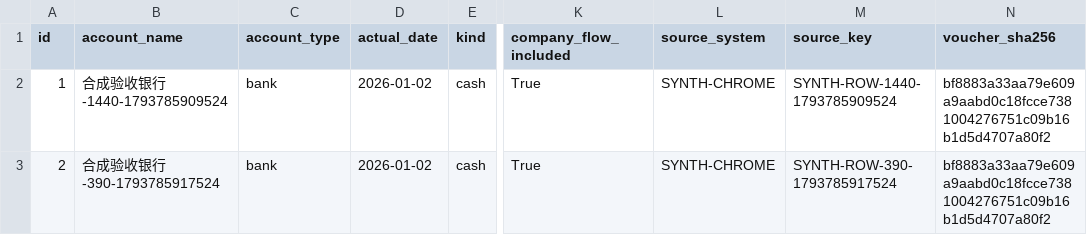
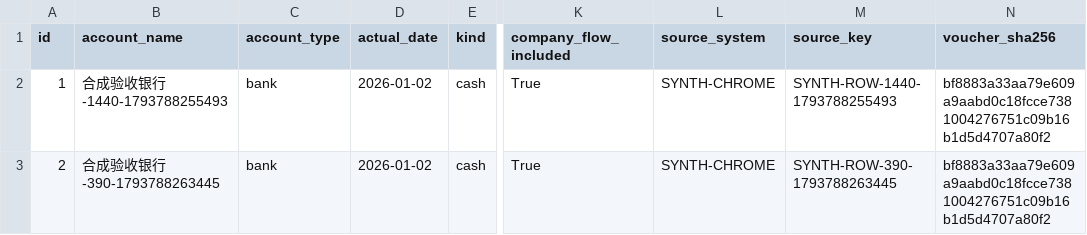
Before and after one commit to Johnson-Yiu/SJERP, a CSV file: docs/uat-evidence/finance-closeout-batch-20261104/browser/facts-390.csv, drawn as a sheet; only a part is shown, gaps mark what is left out; the diff names each change by its address in the sheet, - before the commit and + after, or states it on an @@ line.

```diff
--- a/docs/uat-evidence/finance-closeout-batch-20261104/browser/facts-390.csv
+++ b/docs/uat-evidence/finance-closeout-batch-20261104/browser/facts-390.csv
-B2 (account_name): 合成验收银行-1440-1793785909524
+B2 (account_name): 合成验收银行-1440-1793788255493
-M2 (source_key): SYNTH-ROW-1440-1793785909524
+M2 (source_key): SYNTH-ROW-1440-1793788255493
-B3 (account_name): 合成验收银行-390-1793785917524
+B3 (account_name): 合成验收银行-390-1793788263445
-M3 (source_key): SYNTH-ROW-390-1793785917524
+M3 (source_key): SYNTH-ROW-390-1793788263445
```
Also changed, not shown: docs/uat-evidence/finance-closeout-batch-20261104/browser/authenticated-facts-1440.csv, docs/uat-evidence/finance-closeout-batch-20261104/browser/authenticated-facts-390.csv, 27 other files.
